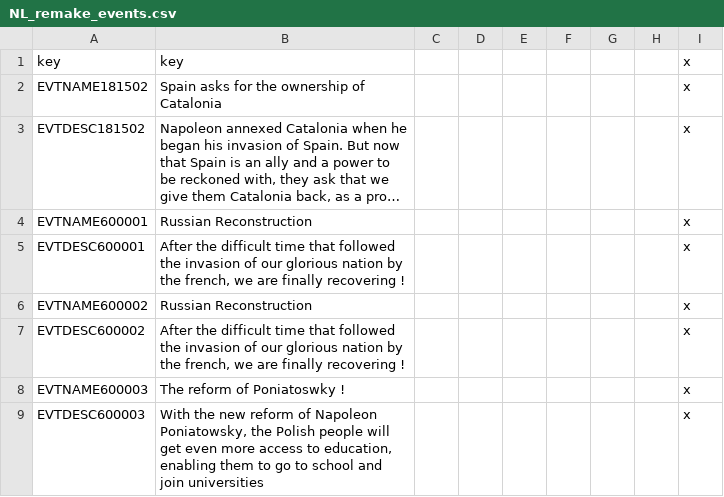
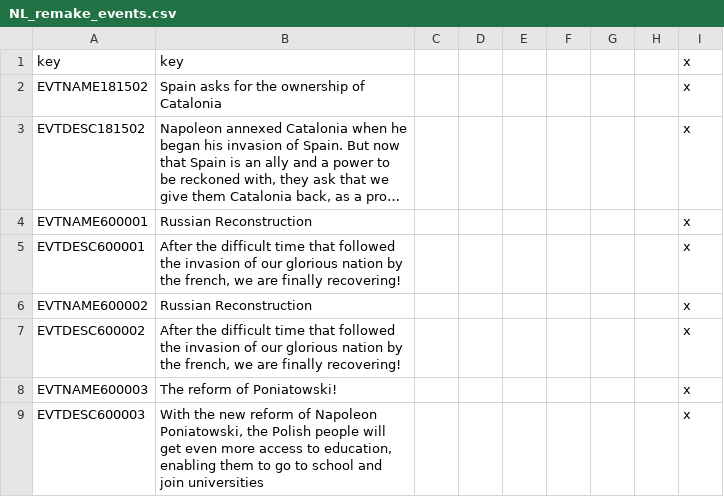
Before and after one commit to MaTi5893/Napoleon-s-Legacy-Remastered, a CSV file: Napoleon's Legacy_Remake/localisation/NL_remake_events.csv, drawn as a sheet; long unchanged cells end in …; the diff names each change by its address in the sheet, - before the commit and + after, or states it on an @@ line.

```diff
--- a/Napoleon's Legacy_Remake/localisation/NL_remake_events.csv
+++ b/Napoleon's Legacy_Remake/localisation/NL_remake_events.csv
-B5: …are finally recovering !
+B5: …are finally recovering!
-B7: …are finally recovering !
+B7: …are finally recovering!
-B8: The reform of Poniatoswky !
+B8: The reform of Poniatowski!
-B9: …of Napoleon Poniatowsky, the Polish…
+B9: …of Napoleon Poniatowski, the Polish…
```
Also changed, not shown: 2 other files.
